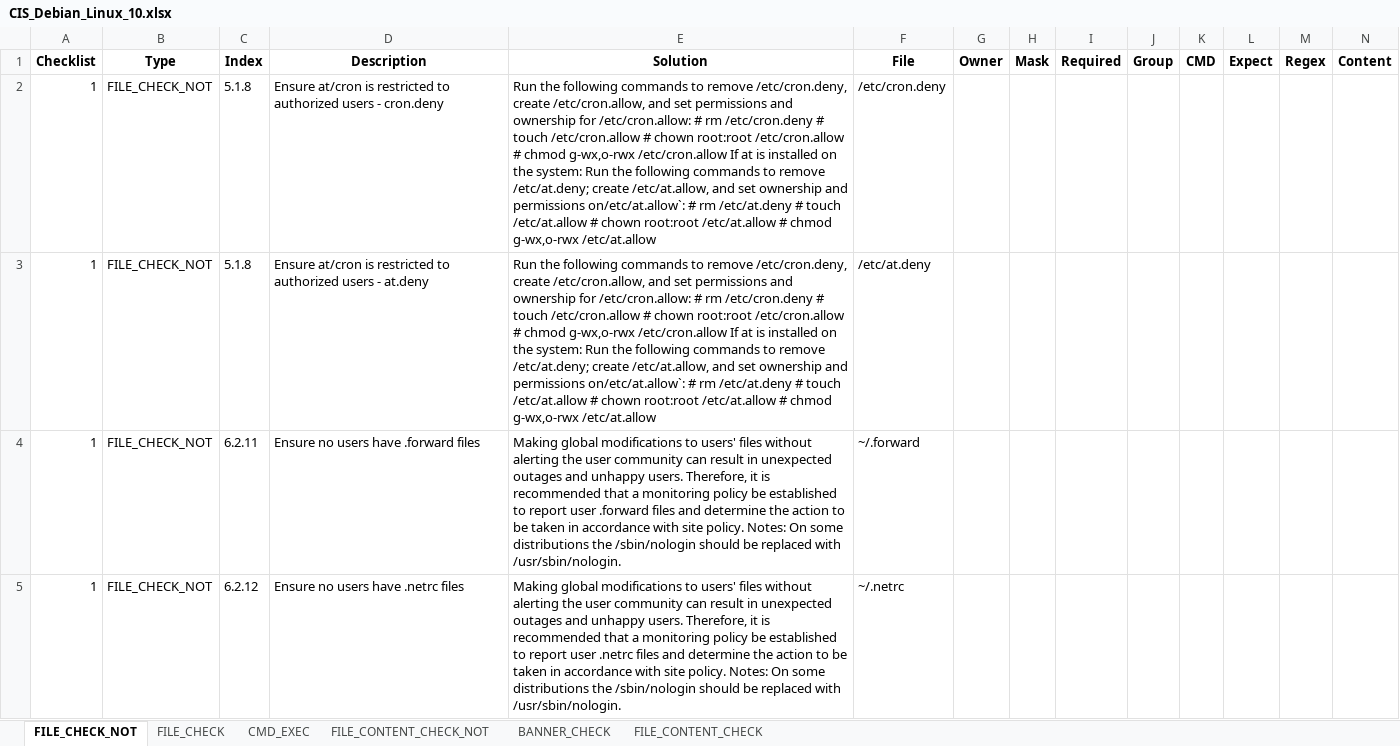
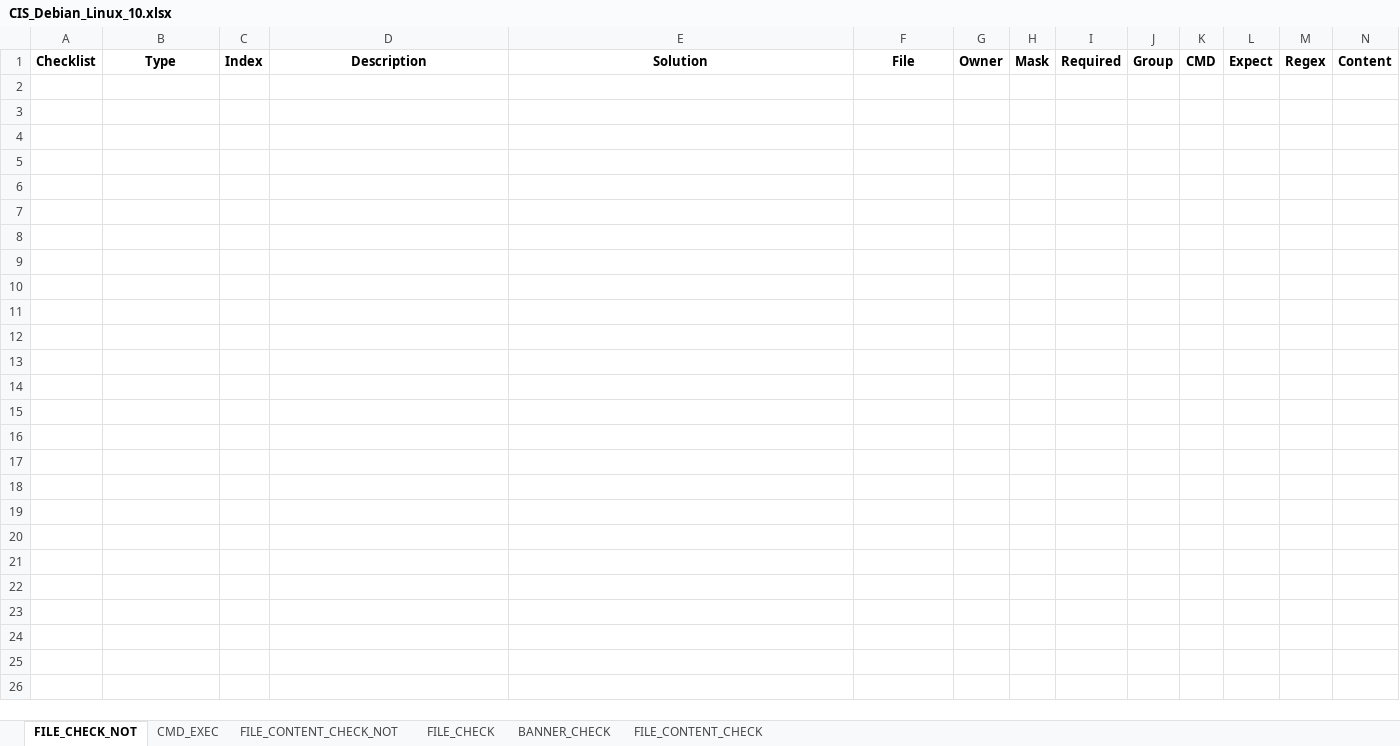
Before and after one commit to Myohannn/CIS-Auditor-Linux, an Excel workbook: src/Audit/CIS_Debian_Linux_10.xlsx, sheet FILE_CHECK_NOT, drawn as a sheet; only a part is shown; values as stored, in another font and other column widths than the file's, no borders; rows hold the shown columns only; the diff names each change by its address in the sheet, - before the commit and + after, or states it on an @@ line.

```diff
--- a/src/Audit/CIS_Debian_Linux_10.xlsx (sheet FILE_CHECK_NOT)
+++ b/src/Audit/CIS_Debian_Linux_10.xlsx (sheet FILE_CHECK_NOT)
@@ sheet tab order changed: FILE_CHECK_NOT | CMD_EXEC | FILE_CONTENT_CHECK_NOT | FILE_CHECK | BANNER_CHECK | FILE_CONTENT_CHECK @@
-row 2: 1 | FILE_CHECK_NOT | 5.1.8 | Ensure at/cron is restricted to authorized users - cron.deny | Run the following commands to remove /etc/cron.deny, create /etc/cron.allow, and set permissions and ownership for /etc/cron.allow: # rm /etc/cron.deny # touch /etc/cron.allow # chown root:root /etc/cron.allow # chmod g-wx,o-rwx /etc/cron.allow If at is installed on the system: Run the following commands to remove /etc/at.deny; create /etc/at.allow, and set ownership and permissions on/etc/at.allow`: # rm /etc/at.deny # touch /etc/at.allow # chown root:root /etc/at.allow # chmod g-wx,o-rwx /etc/at.allow | /etc/cron.deny
-row 3: 1 | FILE_CHECK_NOT | 5.1.8 | Ensure at/cron is restricted to authorized users - at.deny | Run the following commands to remove /etc/cron.deny, create /etc/cron.allow, and set permissions and ownership for /etc/cron.allow: # rm /etc/cron.deny # touch /etc/cron.allow # chown root:root /etc/cron.allow # chmod g-wx,o-rwx /etc/cron.allow If at is installed on the system: Run the following commands to remove /etc/at.deny; create /etc/at.allow, and set ownership and permissions on/etc/at.allow`: # rm /etc/at.deny # touch /etc/at.allow # chown root:root /etc/at.allow # chmod g-wx,o-rwx /etc/at.allow | /etc/at.deny
-row 4: 1 | FILE_CHECK_NOT | 6.2.11 | Ensure no users have .forward files | Making global modifications to users' files without alerting the user community can result in unexpected outages and unhappy users. Therefore, it is recommended that a monitoring policy be established to report user .forward files and determine the action to be taken in accordance with site policy. Notes: On some distributions the /sbin/nologin should be replaced with /usr/sbin/nologin. | ~/.forward
-row 5: 1 | FILE_CHECK_NOT | 6.2.12 | Ensure no users have .netrc files | Making global modifications to users' files without alerting the user community can result in unexpected outages and unhappy users. Therefore, it is recommended that a monitoring policy be established to report user .netrc files and determine the action to be taken in accordance with site policy. Notes: On some distributions the /sbin/nologin should be replaced with /usr/sbin/nologin. | ~/.netrc
```
Also changed, not shown: sheet CMD_EXEC, sheet FILE_CONTENT_CHECK, sheet FILE_CHECK, sheet FILE_CONTENT_CHECK_NOT, sheet BANNER_CHECK, debian11_result_su5.xlsx, 16 other files.
